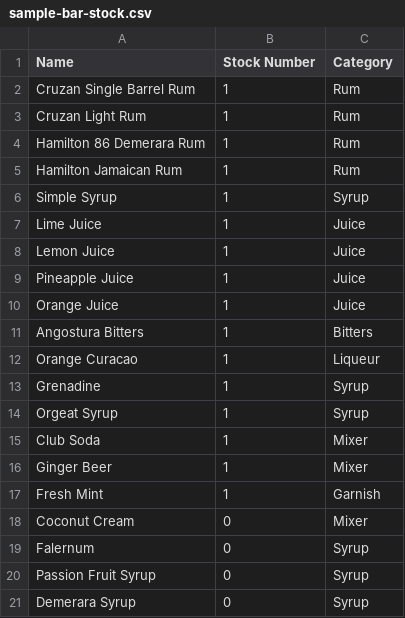
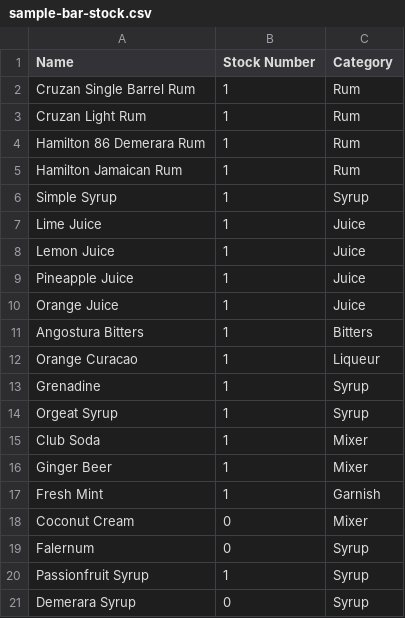
Before and after one commit to JLawMcGraw/cocktail-analysis, a CSV file: sample-bar-stock.csv, drawn as a sheet.

```diff
--- a/sample-bar-stock.csv
+++ b/sample-bar-stock.csv
@@ -19,3 +19,3 @@ Coconut Cream,0,Mixer
 Falernum,0,Syrup
-Passion Fruit Syrup,0,Syrup
+Passionfruit Syrup,1,Syrup
 Demerara Syrup,0,Syrup
```
Also changed, not shown: sample-recipes.csv, 3 other files.
